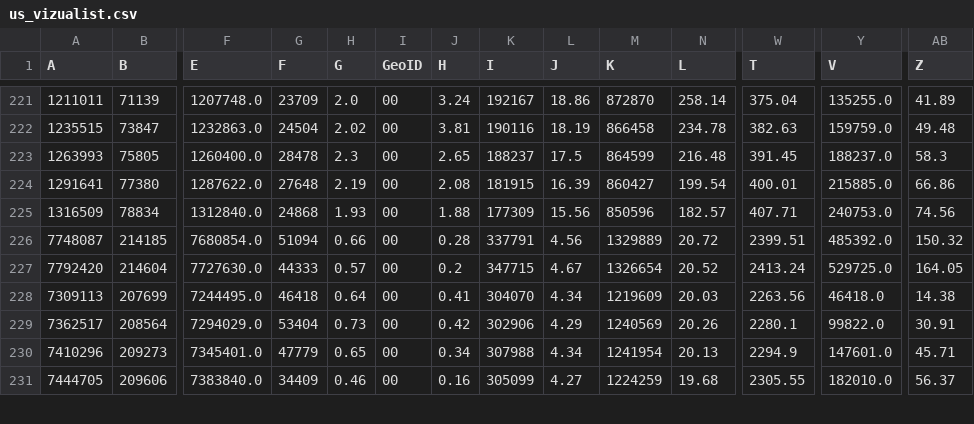
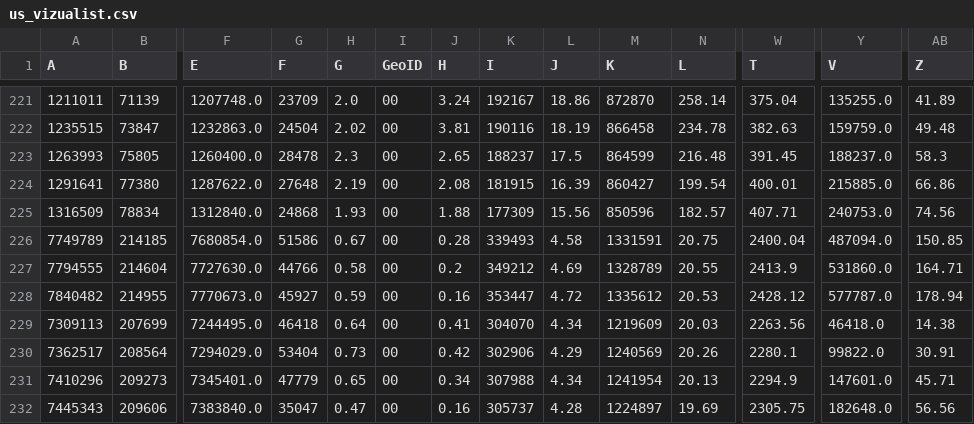
Before and after one commit to vedadr/CORONA19_VIZUALIST, a CSV file: us_vizualist.csv, drawn as a sheet; only a part is shown, gaps mark what is left out; addresses are those after the commit; rows hold the shown columns only; the diff covers the shown part only; the diff names each change by its address in the sheet, - before the commit and + after, or states it on an @@ line.

```diff
--- a/us_vizualist.csv
+++ b/us_vizualist.csv
-A226 (A): 7748087
+A226 (A): 7749789
-G226 (F): 51094
+G226 (F): 51586
-H226 (G): 0.66
+H226 (G): 0.67
-K226 (I): 337791
+K226 (I): 339493
-L226 (J): 4.56
+L226 (J): 4.58
-M226 (K): 1329889
+M226 (K): 1331591
-N226 (L): 20.72
+N226 (L): 20.75
-W226 (T): 2399.51
+W226 (T): 2400.04
-Y226 (V): 485392.0
+Y226 (V): 487094.0
-AB226 (Z): 150.32
+AB226 (Z): 150.85
-A227 (A): 7792420
+A227 (A): 7794555
-G227 (F): 44333
+G227 (F): 44766
-H227 (G): 0.57
+H227 (G): 0.58
-K227 (I): 347715
+K227 (I): 349212
-L227 (J): 4.67
+L227 (J): 4.69
-M227 (K): 1326654
+M227 (K): 1328789
-N227 (L): 20.52
+N227 (L): 20.55
-W227 (T): 2413.24
+W227 (T): 2413.9
-Y227 (V): 529725.0
+Y227 (V): 531860.0
-AB227 (Z): 164.05
+AB227 (Z): 164.71
+row 228: 7840482 | 214955 | 7770673.0 | 45927 | 0.59 | 00 | 0.16 | 353447 | 4.72 | 1335612 | 20.53 | 2428.12 | 577787.0 | 178.94
-A232 (A): 7444705
+A232 (A): 7445343
-G232 (F): 34409
+G232 (F): 35047
-H232 (G): 0.46
+H232 (G): 0.47
-K232 (I): 305099
+K232 (I): 305737
-L232 (J): 4.27
+L232 (J): 4.28
-M232 (K): 1224259
+M232 (K): 1224897
-N232 (L): 19.68
+N232 (L): 19.69
-W232 (T): 2305.55
+W232 (T): 2305.75
-Y232 (V): 182010.0
+Y232 (V): 182648.0
-AB232 (Z): 56.37
+AB232 (Z): 56.56
```
Also changed, not shown: 41 edited cells elsewhere in this file, 1 other file.
